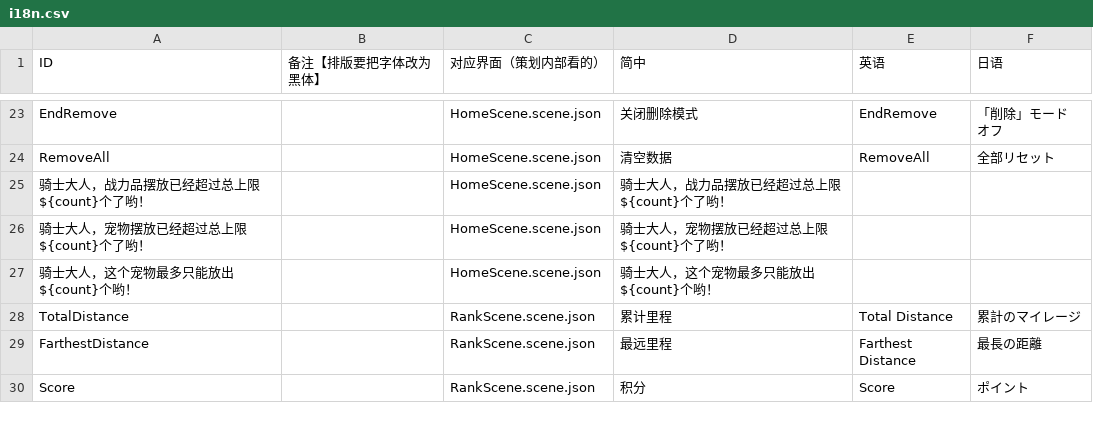
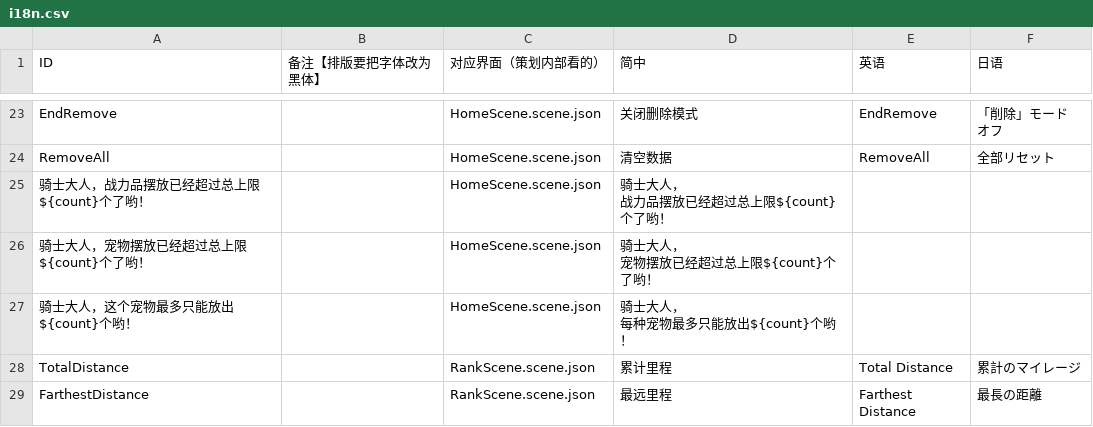
Before and after one commit to Aran1992/bike, a CSV file: i18n.csv, drawn as a sheet; only a part is shown, gaps mark what is left out; the shorter side is filled out with more unchanged rows.

```diff
--- a/i18n.csv
+++ b/i18n.csv
@@ -27,5 +27,8 @@ EndRemove,,HomeScene.scene.json,关闭删除模式,EndRemove,「削除」モー
 RemoveAll,,HomeScene.scene.json,清空数据,RemoveAll,全部リセット
-骑士大人，战力品摆放已经超过总上限${count}个了哟！,,HomeScene.scene.json,骑士大人，战力品摆放已经超过总上限${count}个了哟！,,
-骑士大人，宠物摆放已经超过总上限${count}个了哟！,,HomeScene.scene.json,骑士大人，宠物摆放已经超过总上限${count}个了哟！,,
-骑士大人，这个宠物最多只能放出${count}个哟！,,HomeScene.scene.json,骑士大人，这个宠物最多只能放出${count}个哟！,,
+骑士大人，战力品摆放已经超过总上限${count}个了哟！,,HomeScene.scene.json,"骑士大人，
+战力品摆放已经超过总上限${count}个了哟！",,
+骑士大人，宠物摆放已经超过总上限${count}个了哟！,,HomeScene.scene.json,"骑士大人，
+宠物摆放已经超过总上限${count}个了哟！",,
+骑士大人，这个宠物最多只能放出${count}个哟！,,HomeScene.scene.json,"骑士大人，
+每种宠物最多只能放出${count}个哟！",,
 TotalDistance,,RankScene.scene.json,累计里程,Total Distance,累計のマイレージ
```
Also changed, not shown: 1 other file.
